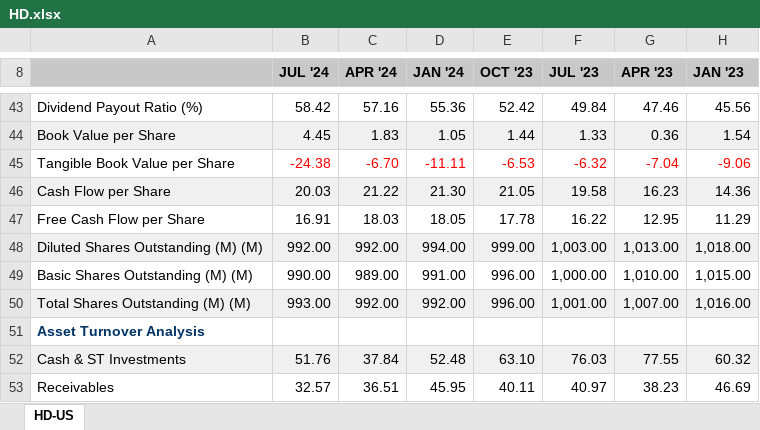
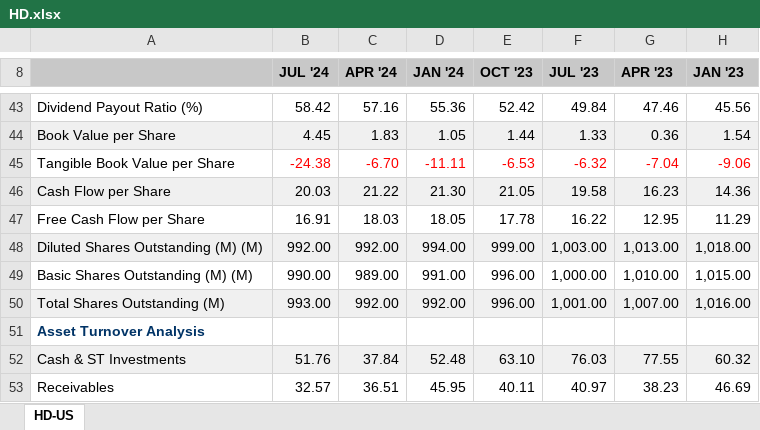
Before and after one commit to Luis1Soto/New_Asset_Allocation, an Excel workbook: Stocks_financials/HD.xlsx, sheet HD-US, drawn as a sheet; only a part is shown, gaps mark what is left out; values as stored, in another font and other column widths than the file's, no borders; the diff names each change by its address in the sheet, - before the commit and + after, or states it on an @@ line.

```diff
--- a/Stocks_financials/HD.xlsx (sheet HD-US)
+++ b/Stocks_financials/HD.xlsx (sheet HD-US)
-A50: Total Shares Outstanding (M) (M)
+A50: Total Shares Outstanding (M)
```
Also changed, not shown: Stocks_financials/BRKB.xlsx, Stocks_financials/CVX.xlsx, 4 other files.
